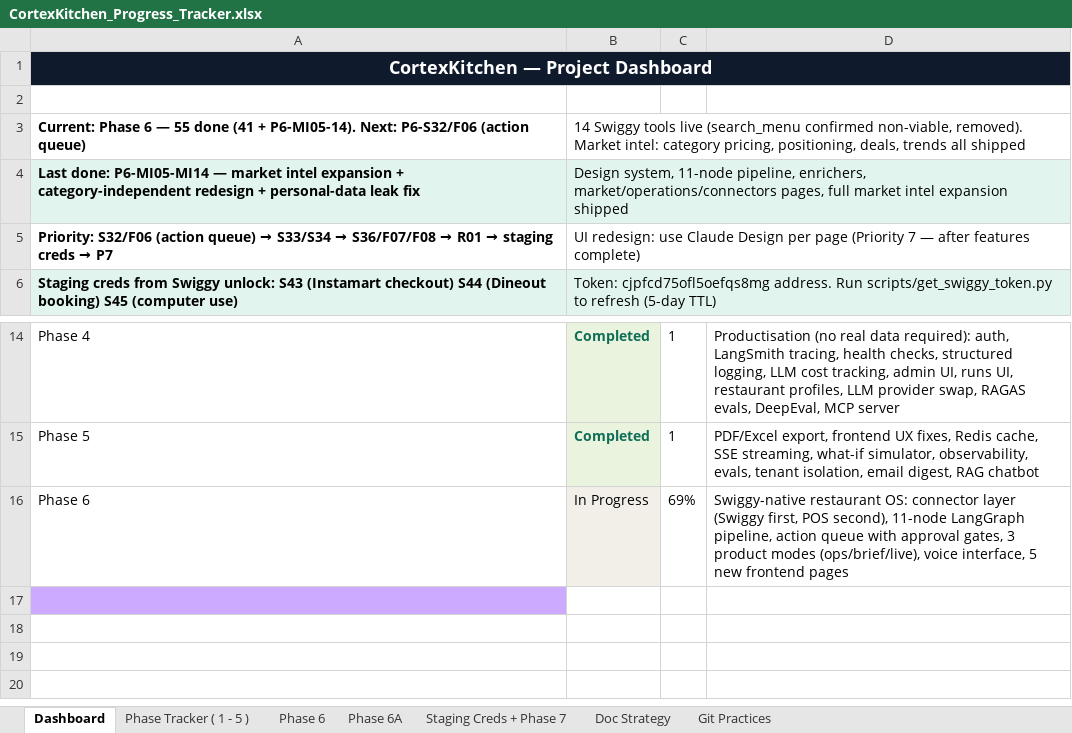
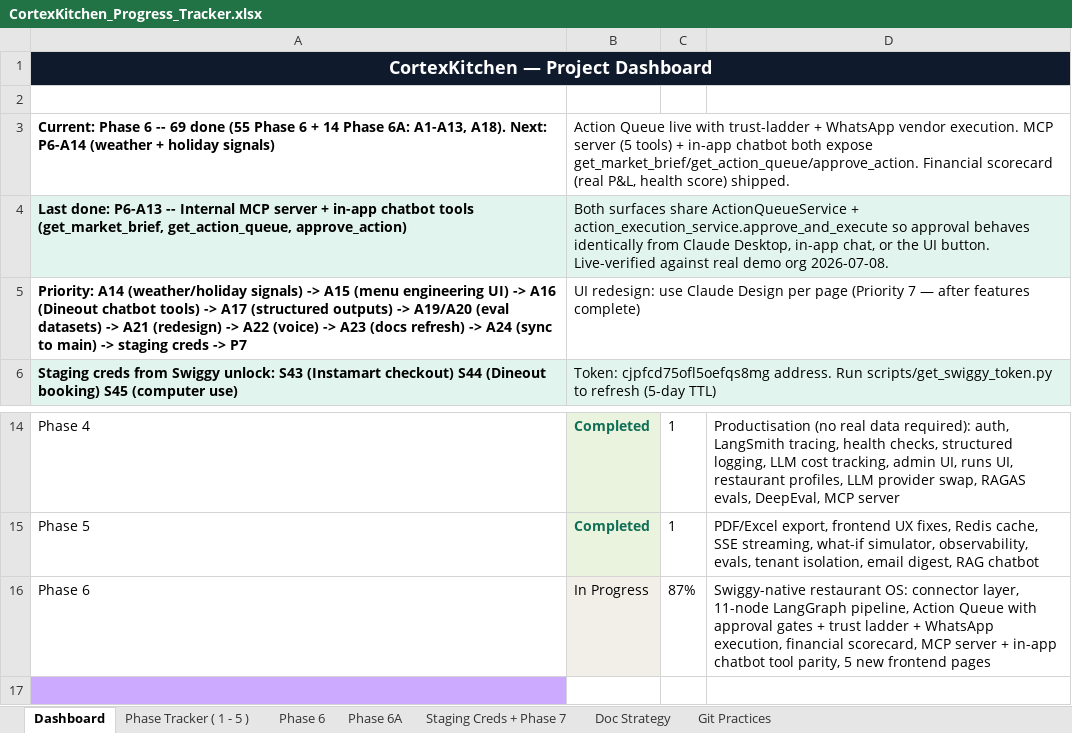
Before and after one commit to anoushka45/cortexkitchen, an Excel workbook: CortexKitchen_Progress_Tracker.xlsx, sheet Dashboard, drawn as a sheet; only a part is shown, gaps mark what is left out; the shorter side is filled out with more unchanged rows; values as stored, in another font and other column widths than the file's, no borders; removed rows and columns are numbered as before the commit, all else as after; the diff names each change by its address in the sheet, - before the commit and + after, or states it on an @@ line.

Commit message:
chore: update progress tracker

```diff
--- a/CortexKitchen_Progress_Tracker.xlsx (sheet Dashboard)
+++ b/CortexKitchen_Progress_Tracker.xlsx (sheet Dashboard)
-row 3: Current: Phase 6 — 55 done (41 + P6-MI05-14). Next: P6-S32/F06 (action queue) | 14 Swiggy tools live (search_menu confirmed non-viable, removed). Market intel: category pricing, positioning, deals, trends all shipped
-row 4: Last done: P6-MI05-MI14 — market intel expansion + category-independent redesign + personal-data leak fix | Design system, 11-node pipeline, enrichers, market/operations/connectors pages, full market intel expansion shipped
+row 3: Current: Phase 6 -- 69 done (55 Phase 6 + 14 Phase 6A: A1-A13, A18). Next: P6-A14 (weather + holiday signals) | Action Queue live with trust-ladder + WhatsApp vendor execution. MCP server (5 tools) + in-app chatbot both expose get_market_brief/get_action_queue/approve_action. Financial scorecard (real P&L, health score) shipped.
+row 4: Last done: P6-A13 -- Internal MCP server + in-app chatbot tools (get_market_brief, get_action_queue, approve_action) | Both surfaces share ActionQueueService + action_execution_service.approve_and_execute so approval behaves identically from Claude Desktop, in-app chat, or the UI button. Live-verified against real demo org 2026-07-08.
@@ A5: Priority: S32/F06 (action queue) → S33/S34 → S36/F07/F08 → R01 → staging creds → P7 → Priority: A14 (weather/holiday signals) -> A15 (menu engineering UI) -> A16 (Dineout chatbot tools) -> A17 (structured outputs) -> A19/A20 (eval datasets) -> A21 (redesign) -> A22 (voice) -> A23 (docs refresh) -> A24 (sync to main) -> staging creds -> P7 @@
-C16: 69%
+C16: 87%
-D16: …OS: connector layer (Swiggy first, POS second), 11-node LangGraph pipeline, action queue with approval gates, 3 product modes (ops/brief/live), voice interface, 5 new…
+D16: …OS: connector layer, 11-node LangGraph pipeline, Action Queue with approval gates + trust ladder + WhatsApp execution, financial scorecard, MCP server + in-app chatbot tool parity, 5 new…
```
